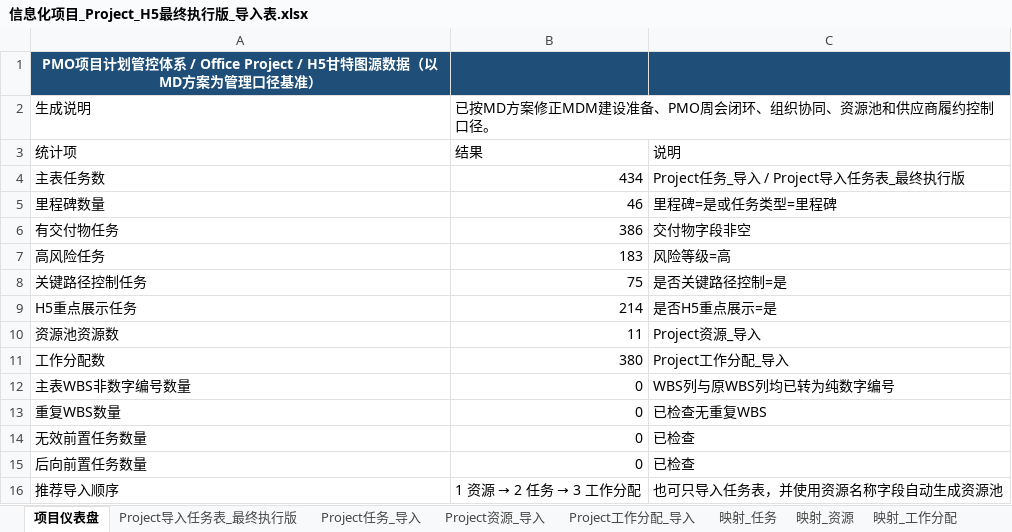
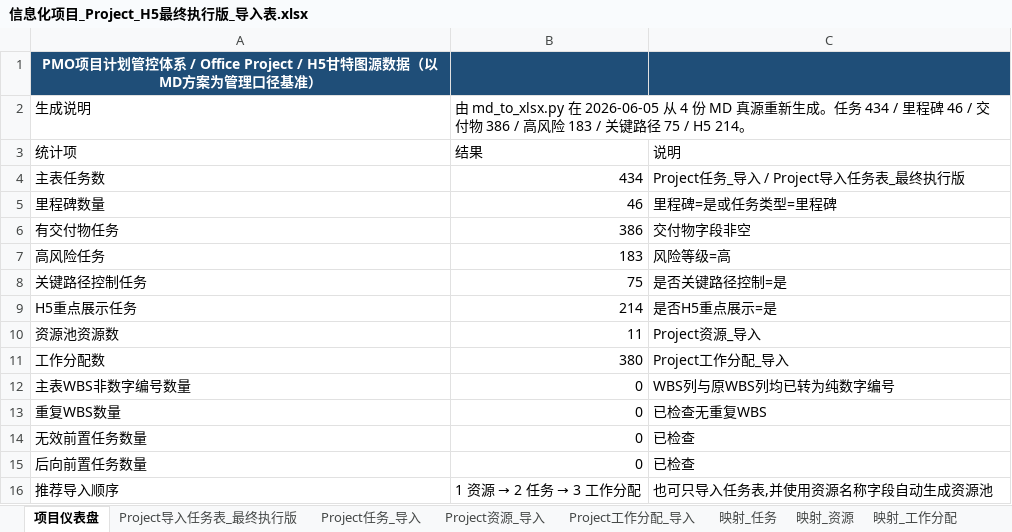
Before and after one commit to Harbinian/Infomat, an Excel workbook: pmo/信息化项目_Project_H5最终执行版_导入表.xlsx, sheet 项目仪表盘, drawn as a sheet; values as stored, in another font and other column widths than the file's, no borders; the diff names each change by its address in the sheet, - before the commit and + after, or states it on an @@ line.

```diff
--- a/pmo/信息化项目_Project_H5最终执行版_导入表.xlsx (sheet 项目仪表盘)
+++ b/pmo/信息化项目_Project_H5最终执行版_导入表.xlsx (sheet 项目仪表盘)
-B2: 已按MD方案修正MDM建设准备、PMO周会闭环、组织协同、资源池和供应商履约控制口径。
+B2: 由 md_to_xlsx.py 在 2026-06-05 从 4 份 MD 真源重新生成。任务 434 / 里程碑 46 / 交付物 386 / 高风险 183 / 关键路径 75 / H5 214。
-C16: 也可只导入任务表，并使用资源名称字段自动生成资源池
+C16: 也可只导入任务表,并使用资源名称字段自动生成资源池
```
Also changed, not shown: sheet Project任务_导入, sheet Project导入任务表_最终执行版, sheet Project工作分配_导入, sheet Project资源_导入, 42 other files.
